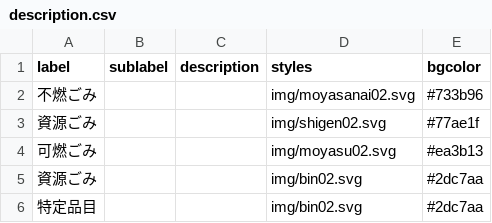
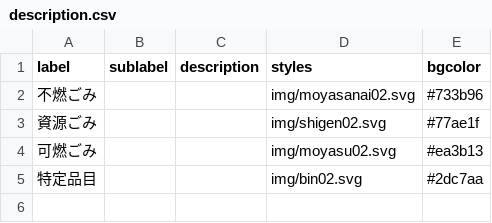
Before and after one commit to shimasho/5374, a CSV file: data/description.csv, drawn as a sheet; the diff names each change by its address in the sheet, - before the commit and + after, or states it on an @@ line.

Commit message:
Update description.csv

```diff
--- a/data/description.csv
+++ b/data/description.csv
-row 5: 資源ごみ |  |  | img/bin02.svg | #2dc7aa
```
